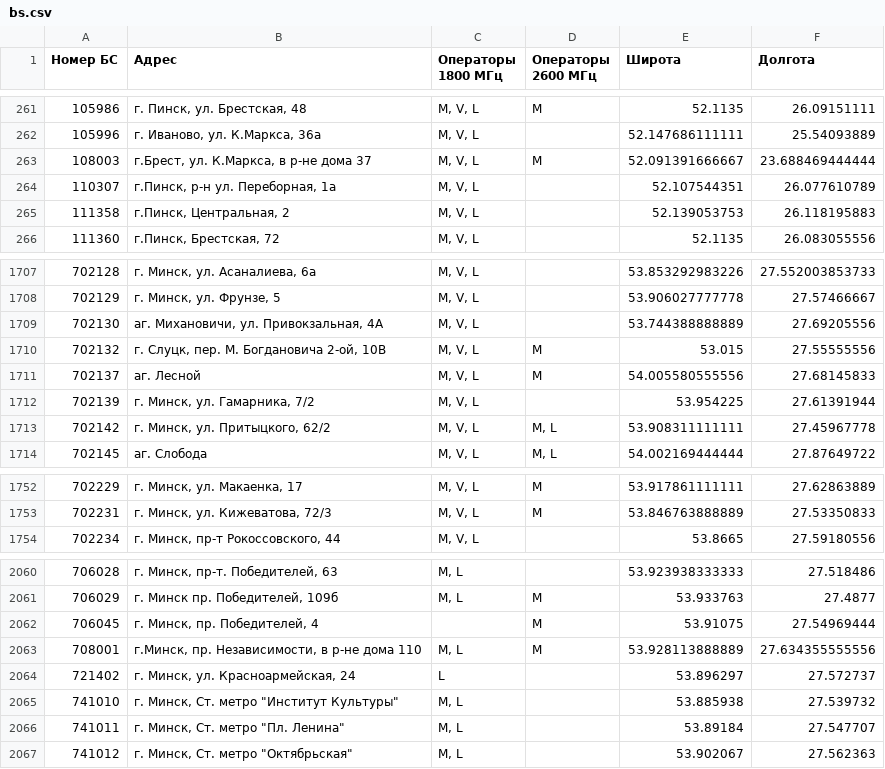
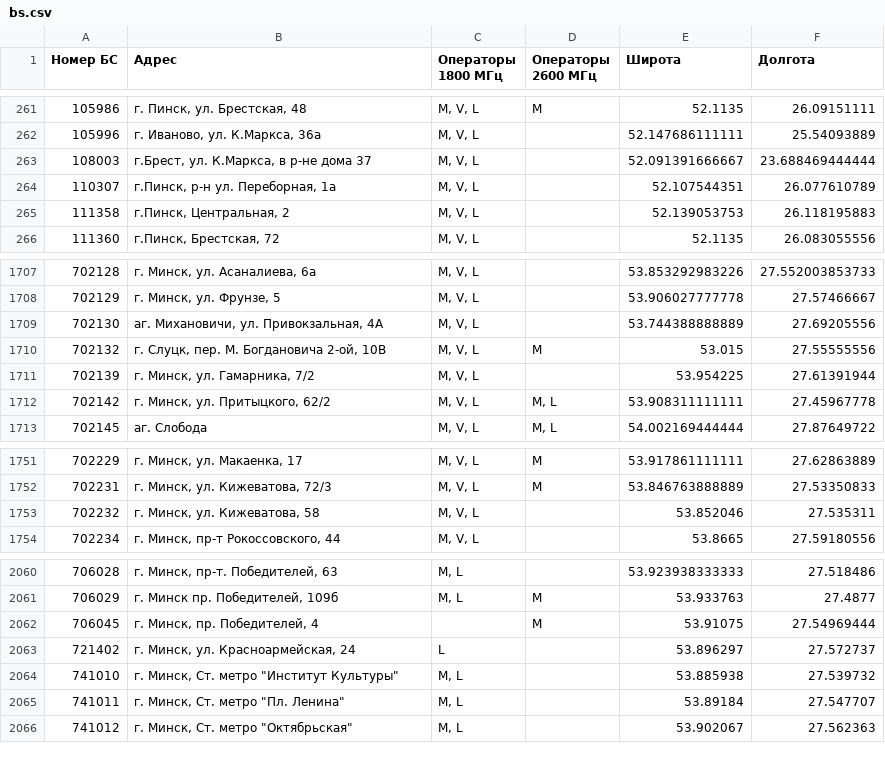
Before and after one commit to BYCellDatabase/beCloud, a CSV file: bs.csv, drawn as a sheet; only a part is shown, gaps mark what is left out.

```diff
--- a/bs.csv
+++ b/bs.csv
@@ -262,3 +262,3 @@
 105996,"г. Иваново, ул. К.Маркса, 36а","M, V, L",,52.147686111111,25.54093889
-108003,"г.Брест, ул. К.Маркса, в р-не дома 37","M, V, L",M,52.091391666667,23.688469444444
+108003,"г.Брест, ул. К.Маркса, в р-не дома 37","M, V, L",,52.091391666667,23.688469444444
 110307,"г.Пинск, р-н ул. Переборная, 1а","M, V, L",,52.107544351,26.077610789
@@ -1710,3 +1710,2 @@
 702132,"г. Слуцк, пер. М. Богдановича 2-ой, 10В","M, V, L",M,53.015,27.55555556
-702137,аг. Лесной,"M, V, L",M,54.005580555556,27.68145833
 702139,"г. Минск, ул. Гамарника, 7/2","M, V, L",,53.954225,27.61391944
@@ -1753,2 +1752,3 @@
 702231,"г. Минск, ул. Кижеватова, 72/3","M, V, L",M,53.846763888889,27.53350833
+702232,"г. Минск, ул. Кижеватова, 58","M, V, L",,53.852046,27.535311
 702234,"г. Минск, пр-т Рокоссовского, 44","M, V, L",,53.8665,27.59180556
@@ -2062,3 +2062,2 @@
 706045,"г. Минск, пр. Победителей, 4",,M,53.91075,27.54969444
-708001,"г.Минск, пр. Независимости, в р-не дома 110","M, L",M,53.928113888889,27.634355555556
 721402,"г. Минск, ул. Красноармейская, 24",L,,53.896297,27.572737
```
Also changed, not shown: 1 other file.
